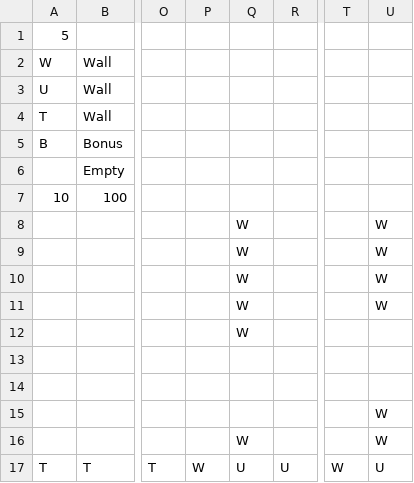
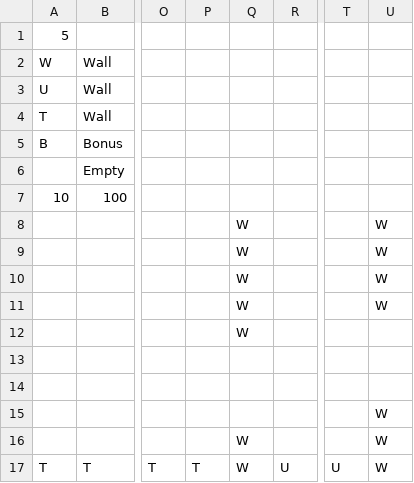
Before and after one commit to smitkja1/flappy, a CSV file: level.csv, drawn as a sheet; only a part is shown, gaps mark what is left out; the diff names each change by its address in the sheet, - before the commit and + after, or states it on an @@ line.

```diff
--- a/level.csv
+++ b/level.csv
-P17: W
+P17: T
-Q17: U
+Q17: W
-T17: W
+T17: U
-U17: U
+U17: W
```
Also changed, not shown: 4 other files.
